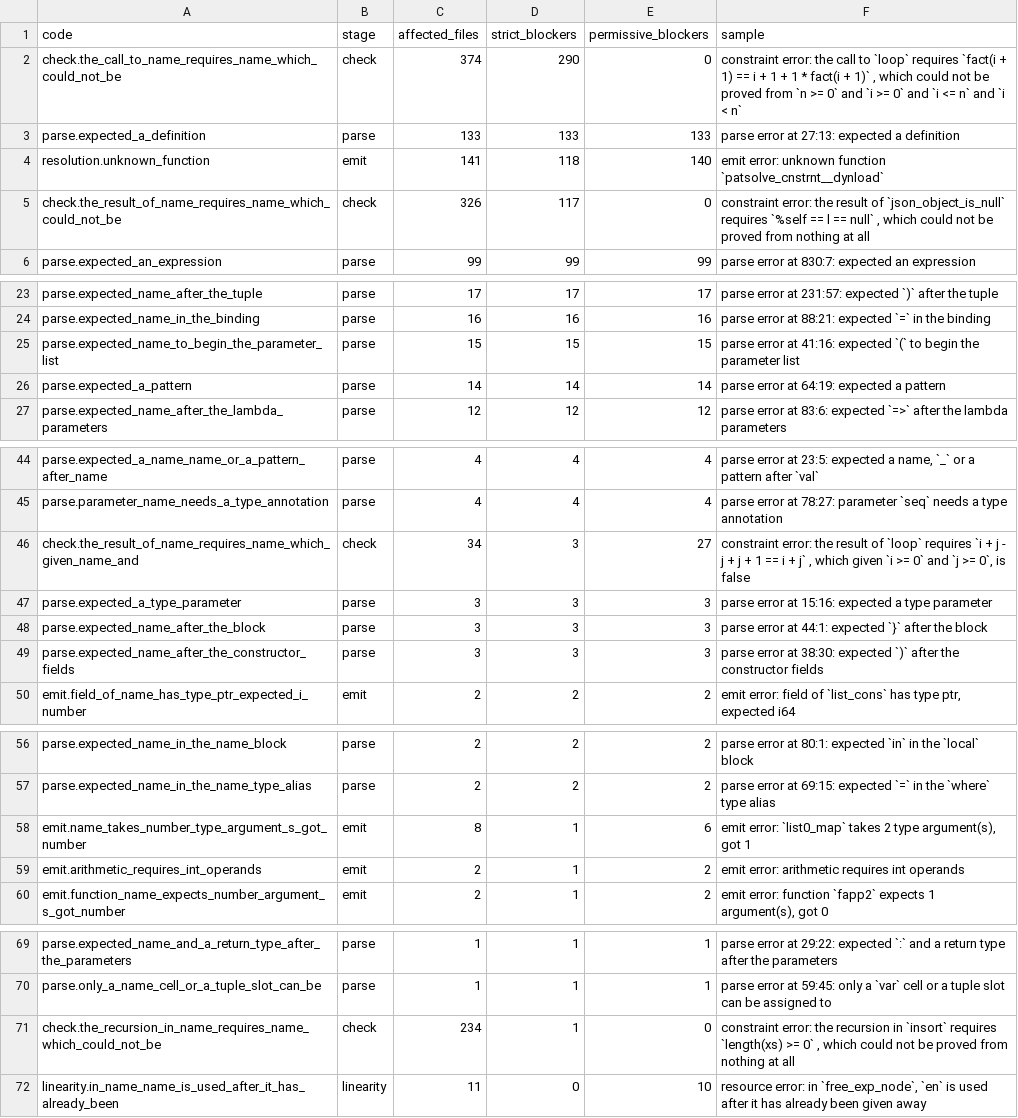
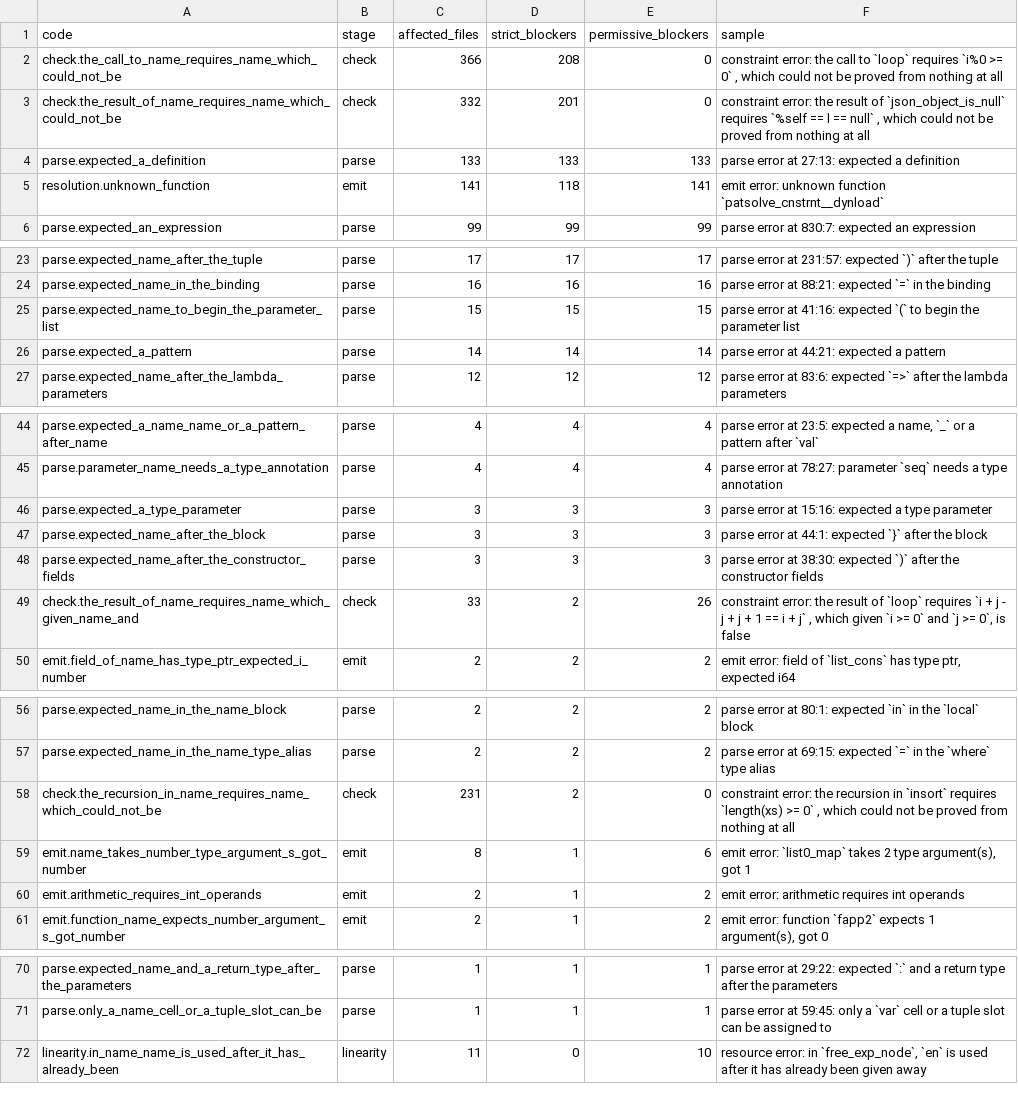
Before and after one commit to jimd-den/ats2-rustified-to-llvm, a CSV file: ats2-harness-gaps.csv, drawn as a sheet; only a part is shown, gaps mark what is left out.

```diff
--- a/ats2-harness-gaps.csv
+++ b/ats2-harness-gaps.csv
@@ -1,6 +1,6 @@
 code,stage,affected_files,strict_blockers,permissive_blockers,sample
-"check.the_call_to_name_requires_name_which_could_not_be","check","374","290","0","constraint error: the call to `loop` requires `fact(i + 1) == i + 1 + 1 * fact(i + 1)` , which could not be proved from `n >= 0` and `i >= 0` and `i <= n` and `i < n`"
+"check.the_call_to_name_requires_name_which_could_not_be","check","366","208","0","constraint error: the call to `loop` requires `i%0 >= 0` , which could not be proved from nothing at all"
+"check.the_result_of_name_requires_name_which_could_not_be","check","332","201","0","constraint error: the result of `json_object_is_null` requires `%self == l == null` , which could not be proved from nothing at all"
 "parse.expected_a_definition","parse","133","133","133","parse error at 27:13: expected a definition"
-"resolution.unknown_function","emit","141","118","140","emit error: unknown function `patsolve_cnstrnt__dynload`"
-"check.the_result_of_name_requires_name_which_could_not_be","check","326","117","0","constraint error: the result of `json_object_is_null` requires `%self == l == null` , which could not be proved from nothing at all"
+"resolution.unknown_function","emit","141","118","141","emit error: unknown function `patsolve_cnstrnt__dynload`"
 "parse.expected_an_expression","parse","99","99","99","parse error at 830:7: expected an expression"
@@ -25,3 +25,3 @@ code,stage,affected_files,strict_blockers,permissive_blockers,sample
 "parse.expected_name_to_begin_the_parameter_list","parse","15","15","15","parse error at 41:16: expected `(` to begin the parameter list"
-"parse.expected_a_pattern","parse","14","14","14","parse error at 64:19: expected a pattern"
+"parse.expected_a_pattern","parse","14","14","14","parse error at 44:21: expected a pattern"
 "parse.expected_name_after_the_lambda_parameters","parse","12","12","12","parse error at 83:6: expected `=>` after the lambda parameters"
@@ -45,3 +45,2 @@ code,stage,affected_files,strict_blockers,permissive_blockers,sample
 "parse.parameter_name_needs_a_type_annotation","parse","4","4","4","parse error at 78:27: parameter `seq` needs a type annotation"
-"check.the_result_of_name_requires_name_which_given_name_and","check","34","3","27","constraint error: the result of `loop` requires `i + j - j + j + 1 == i + j` , which given `i >= 0` and `j >= 0`, is false"
 "parse.expected_a_type_parameter","parse","3","3","3","parse error at 15:16: expected a type parameter"
@@ -49,2 +48,3 @@ code,stage,affected_files,strict_blockers,permissive_blockers,sample
 "parse.expected_name_after_the_constructor_fields","parse","3","3","3","parse error at 38:30: expected `)` after the constructor fields"
+"check.the_result_of_name_requires_name_which_given_name_and","check","33","2","26","constraint error: the result of `loop` requires `i + j - j + j + 1 == i + j` , which given `i >= 0` and `j >= 0`, is false"
 "emit.field_of_name_has_type_ptr_expected_i_number","emit","2","2","2","emit error: field of `list_cons` has type ptr, expected i64"
@@ -57,2 +57,3 @@ code,stage,affected_files,strict_blockers,permissive_blockers,sample
 "parse.expected_name_in_the_name_type_alias","parse","2","2","2","parse error at 69:15: expected `=` in the `where` type alias"
+"check.the_recursion_in_name_requires_name_which_could_not_be","check","231","2","0","constraint error: the recursion in `insort` requires `length(xs) >= 0` , which could not be proved from nothing at all"
 "emit.name_takes_number_type_argument_s_got_number","emit","8","1","6","emit error: `list0_map` takes 2 type argument(s), got 1"
@@ -70,3 +71,2 @@ code,stage,affected_files,strict_blockers,permissive_blockers,sample
 "parse.only_a_name_cell_or_a_tuple_slot_can_be","parse","1","1","1","parse error at 59:45: only a `var` cell or a tuple slot can be assigned to"
-"check.the_recursion_in_name_requires_name_which_could_not_be","check","234","1","0","constraint error: the recursion in `insort` requires `length(xs) >= 0` , which could not be proved from nothing at all"
 "linearity.in_name_name_is_used_after_it_has_already_been","linearity","11","0","10","resource error: in `free_exp_node`, `en` is used after it has already been given away"
```
Also changed, not shown: 1 other file.
